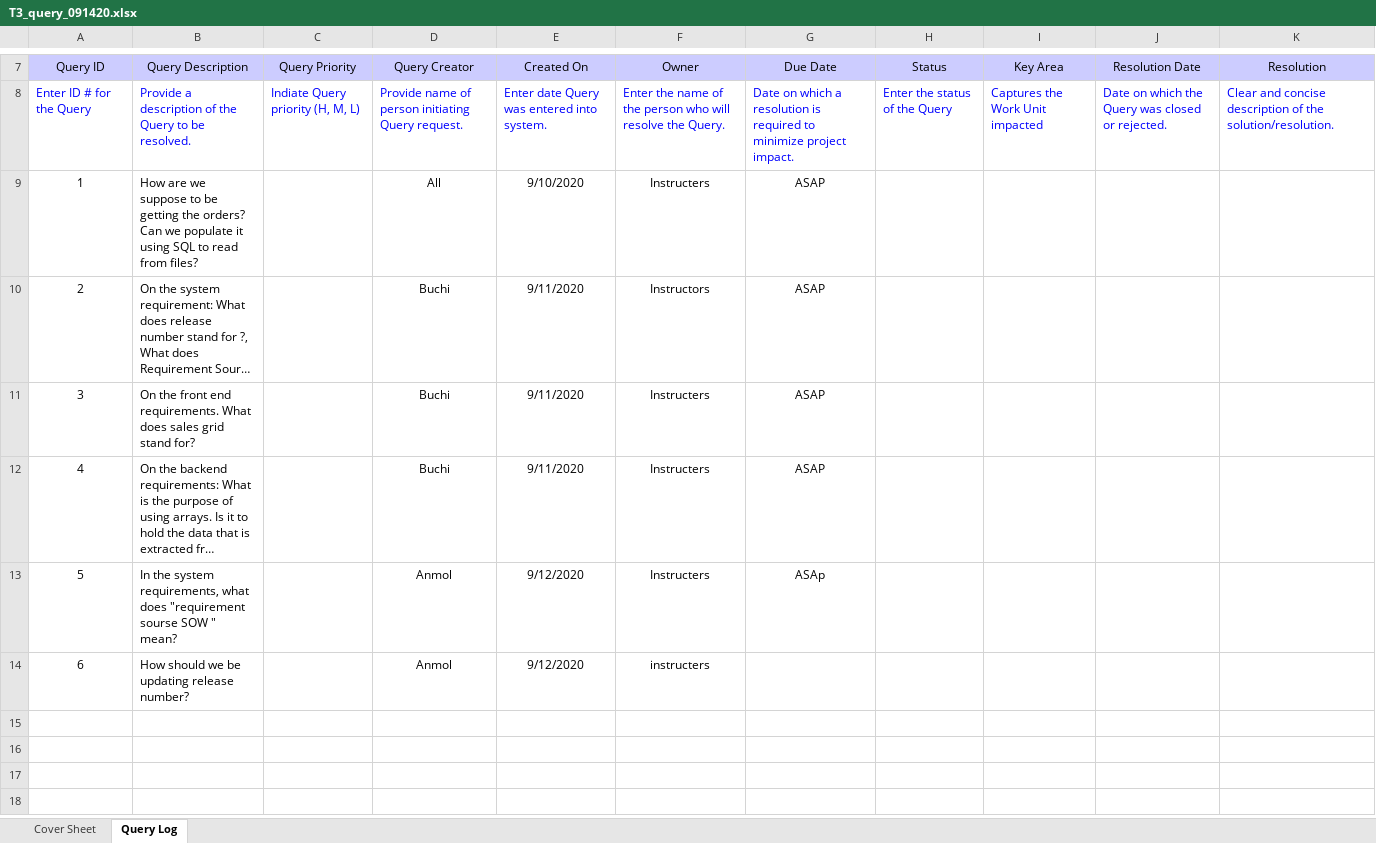
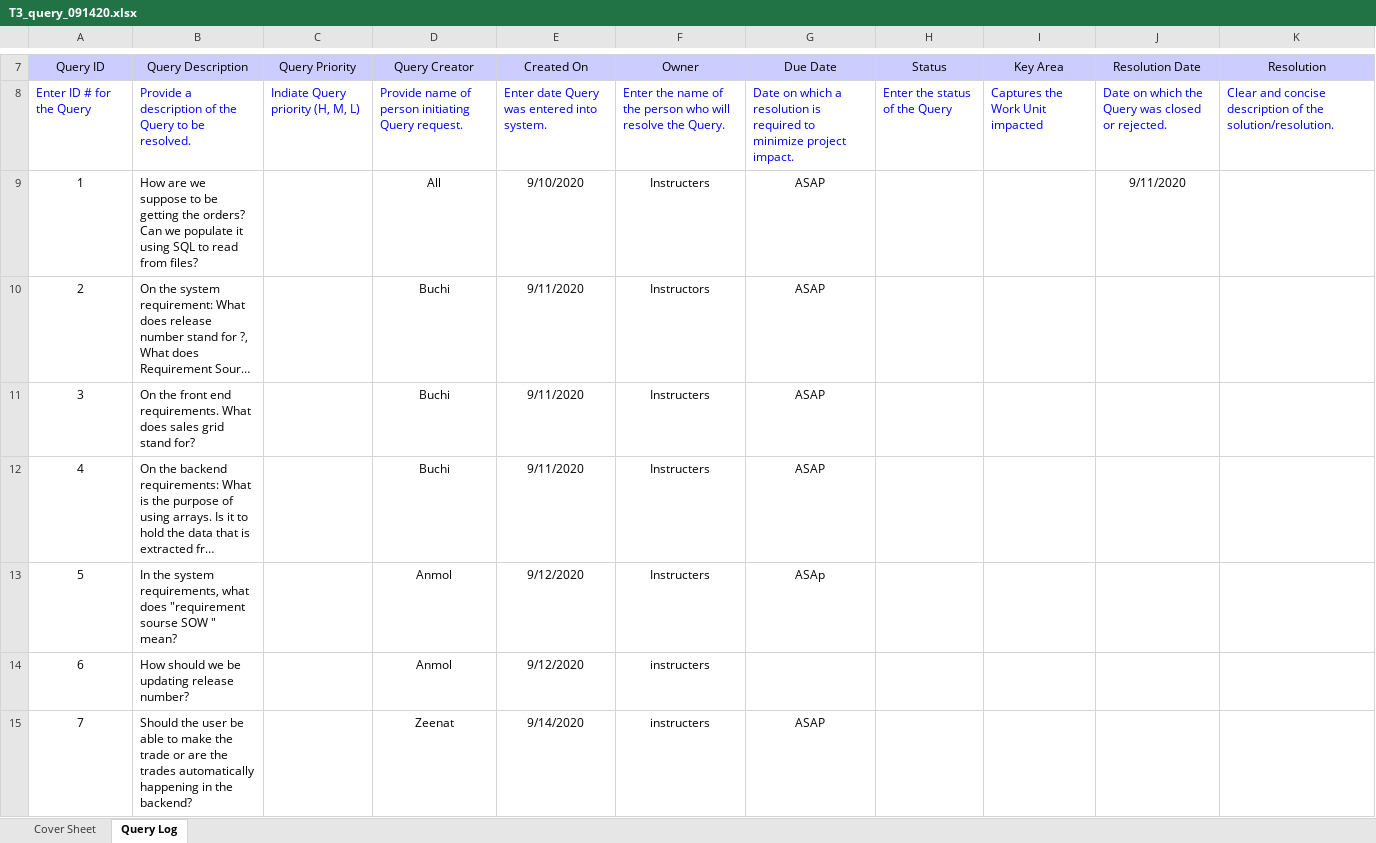
Before and after one commit to buchidiai/OrderBookCentral, an Excel workbook: T3-Reports/T3_query_091420.xlsx, sheet Query Log, drawn as a sheet; only a part is shown, gaps mark what is left out; long unchanged cells end in …; values as stored, in another font and other column widths than the file's, no borders; the diff names each change by its address in the sheet, - before the commit and + after, or states it on an @@ line.

Commit message:
Update to query

```diff
--- a/T3-Reports/T3_query_091420.xlsx (sheet Query Log)
+++ b/T3-Reports/T3_query_091420.xlsx (sheet Query Log)
-J9 (Resolution Date): (empty)
+J9 (Resolution Date): 9/11/2020
+row 15: 7 | Should the user be able to make the trade or are the trades automatically happening in the backend? |  | Zeenat | 9/14/2020 | instructers | ASAP
```
